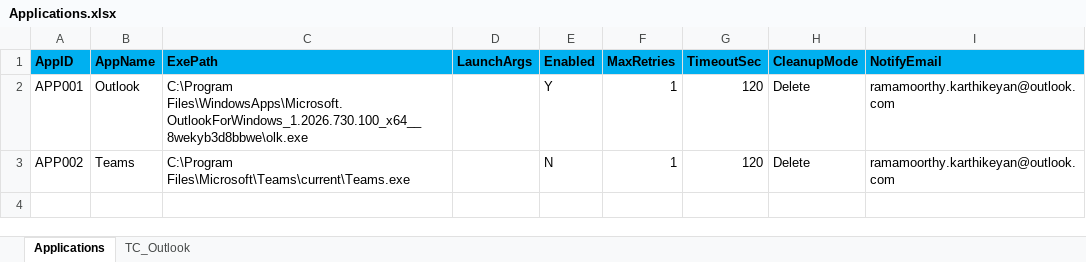
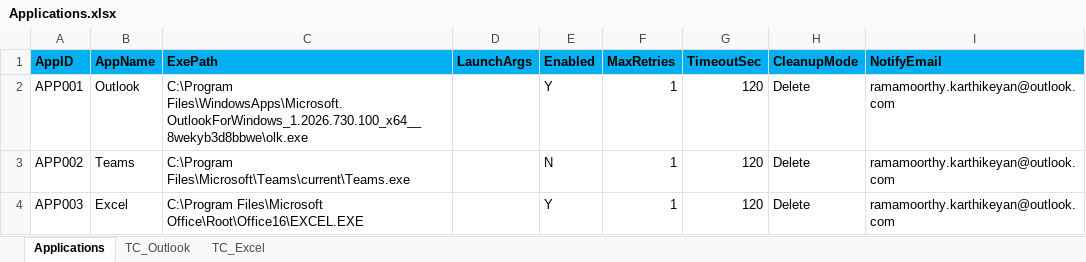
Before and after one commit to devKarthikeyanR/uipath-discussions, an Excel workbook: ApplicationHealthCheckAfterPatch/Config/Applications.xlsx, sheet Applications, drawn as a sheet; values as stored, in another font and other column widths than the file's, no borders; the diff names each change by its address in the sheet, - before the commit and + after, or states it on an @@ line.

Commit message:
Excel Application Configured

```diff
--- a/ApplicationHealthCheckAfterPatch/Config/Applications.xlsx (sheet Applications)
+++ b/ApplicationHealthCheckAfterPatch/Config/Applications.xlsx (sheet Applications)
+sheet tab: TC_Excel
+row 4: APP003 | Excel | C:\Program Files\Microsoft Office\Root\Office16\EXCEL.EXE |  | Y | 1 | 120 | Delete | ramamoorthy.karthikeyan@outlook.com
```
Also changed, not shown: 12 other files.
